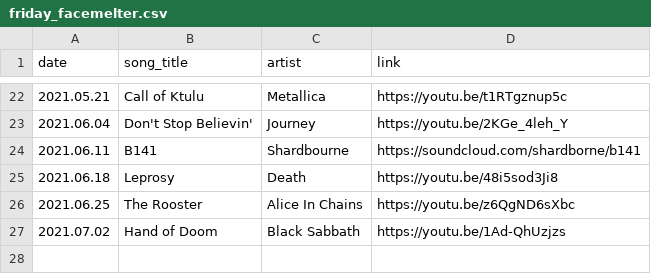
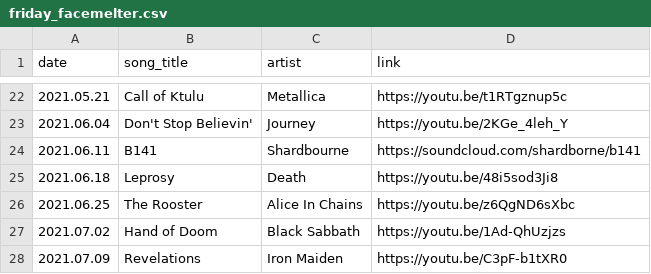
Before and after one commit to thomasjdelaney/Friday-Facemelters, a CSV file: friday_facemelter.csv, drawn as a sheet; only a part is shown, gaps mark what is left out.

Commit message:
Added more records.

```diff
--- a/friday_facemelter.csv
+++ b/friday_facemelter.csv
@@ -27 +27,2 @@ date,song_title,artist,link
 2021.07.02,Hand of Doom,Black Sabbath,https://youtu.be/1Ad-QhUzjzs
+2021.07.09,Revelations,Iron Maiden,https://youtu.be/C3pF-b1tXR0
```
